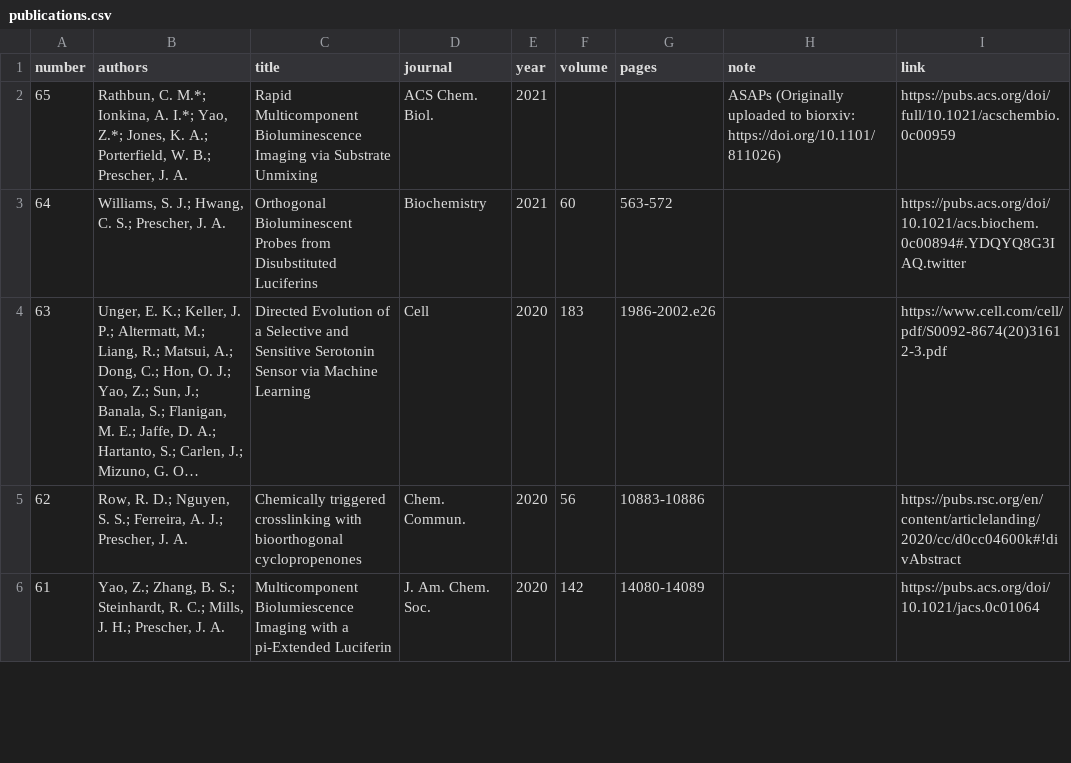
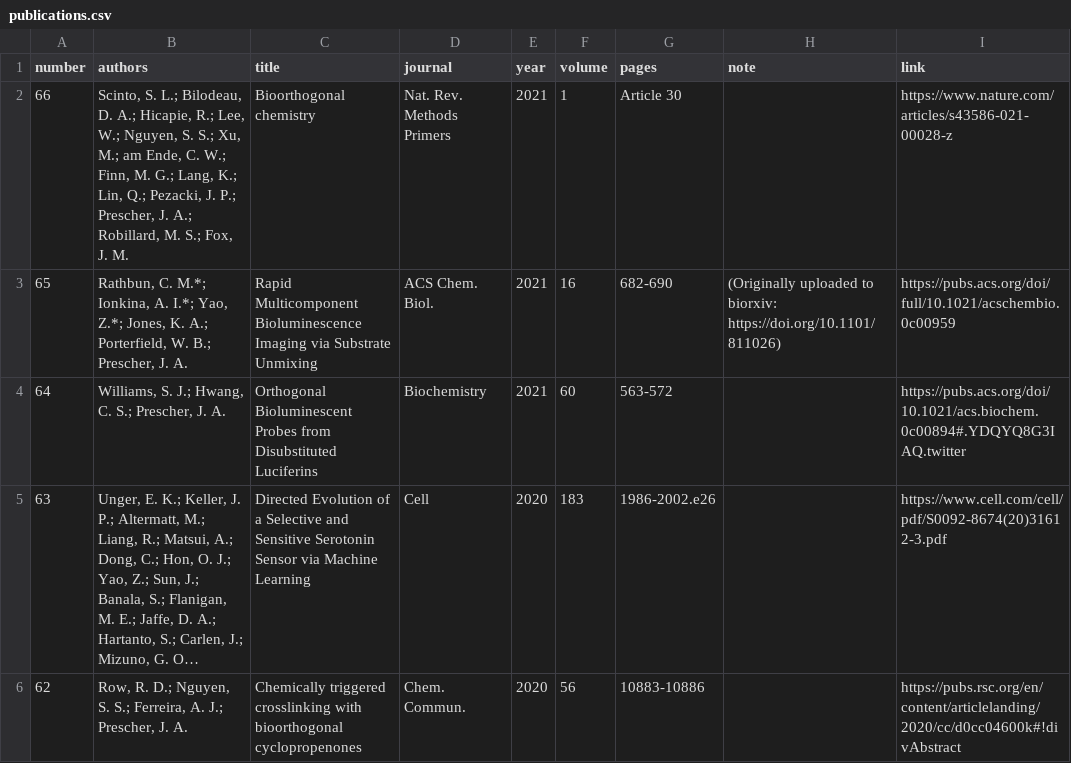
Before and after one commit to c-bun/Prescher-Lab-Site, a CSV file: _data/publications.csv, drawn as a sheet; only a part is shown; the shorter side is filled out with more unchanged rows; long unchanged cells end in ….

Commit message:
PrescherLabSite_April2021_Update3

```diff
--- a/_data/publications.csv
+++ b/_data/publications.csv
@@ -1,3 +1,4 @@
 number,authors,title,journal,year,volume,pages,note,link
-65,"Rathbun, C. M.*; Ionkina, A. I.*; Yao, Z.*; Jones, K. A.; Porterfield, W. B.; Prescher, J. A.",Rapid Multicomponent Bioluminescence Imaging via Substrate Unmixing,ACS Chem. Biol.,2021,,,ASAPs (Originally uploaded to biorxiv: https://doi.org/10.1101/811026),https://pubs.acs.org/doi/full/10.1021/acschembio.0c00959
+66,"Scinto, S. L.; Bilodeau, D. A.; Hicapie, R.; Lee, W.; Nguyen, S. S.; Xu, M.; am Ende, C. W.; Finn, M. G.; Lang, K.; Lin, Q.; Pezacki, J. P.; Prescher, J. A.; Robillard, M. S.; Fox, J. M.",Bioorthogonal chemistry,Nat. Rev. Methods Primers,2021,1,Article 30,,https://www.nature.com/articles/s43586-021-00028-z
+65,"Rathbun, C. M.*; Ionkina, A. I.*; Yao, Z.*; Jones, K. A.; Porterfield, W. B.; Prescher, J. A.",Rapid Multicomponent Bioluminescence Imaging via Substrate Unmixing,ACS Chem. Biol.,2021,16,682-690,(Originally uploaded to biorxiv: https://doi.org/10.1101/811026),https://pubs.acs.org/doi/full/10.1021/acschembio.0c00959
 64,"Williams, S. J.; Hwang, C. S.; Prescher, J. A.",Orthogonal Bioluminescent Probes from Disubstituted Luciferins,Biochemistry,2021,60,563-572,,https://pubs.acs.org/doi/10.1021/acs.biochem.0c00894#.YDQYQ8G3IAQ.twitter
```
Also changed, not shown: 2 other files.
